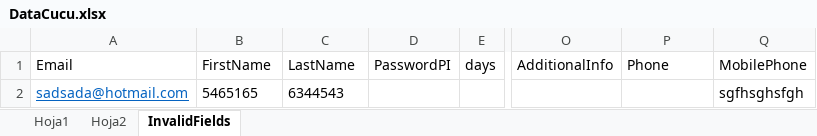
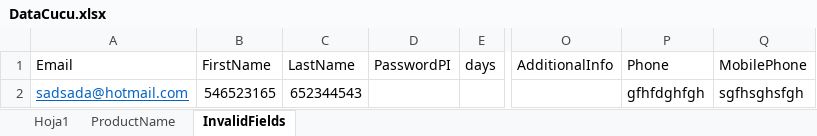
Before and after one commit to Ralcaraz96/AutomationFramework, an Excel workbook: AutomationCucumber/target/test-classes/DataCucu.xlsx, sheet InvalidFields, drawn as a sheet; only a part is shown, gaps mark what is left out; values as stored, in another font and other column widths than the file's, no borders; table styles not drawn; the diff names each change by its address in the sheet, - before the commit and + after, or states it on an @@ line.

```diff
--- a/AutomationCucumber/target/test-classes/DataCucu.xlsx (sheet InvalidFields)
+++ b/AutomationCucumber/target/test-classes/DataCucu.xlsx (sheet InvalidFields)
-sheet tab: Hoja2
+sheet tab: ProductName
-B2 (FirstName): 5465165
+B2 (FirstName): 546523165
-C2 (LastName): 6344543
+C2 (LastName): 652344543
-P2 (Phone): (empty)
+P2 (Phone): gfhfdghfgh
```
Also changed, not shown: sheet ProductName, 16 other files.
